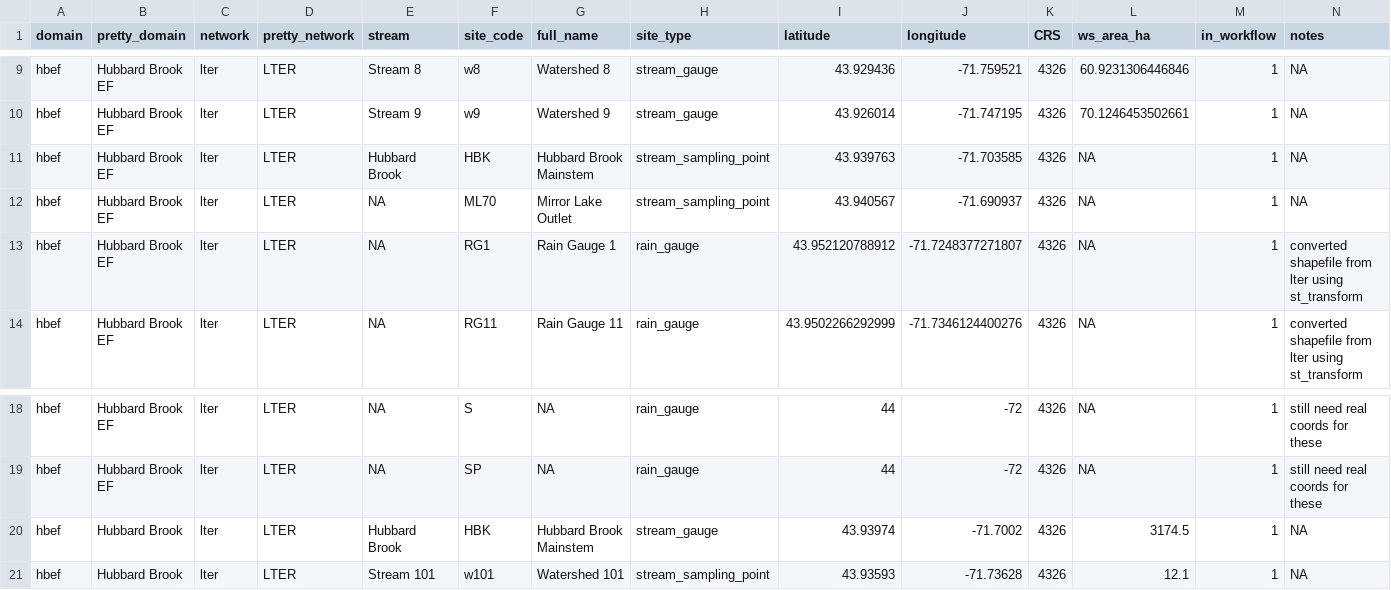
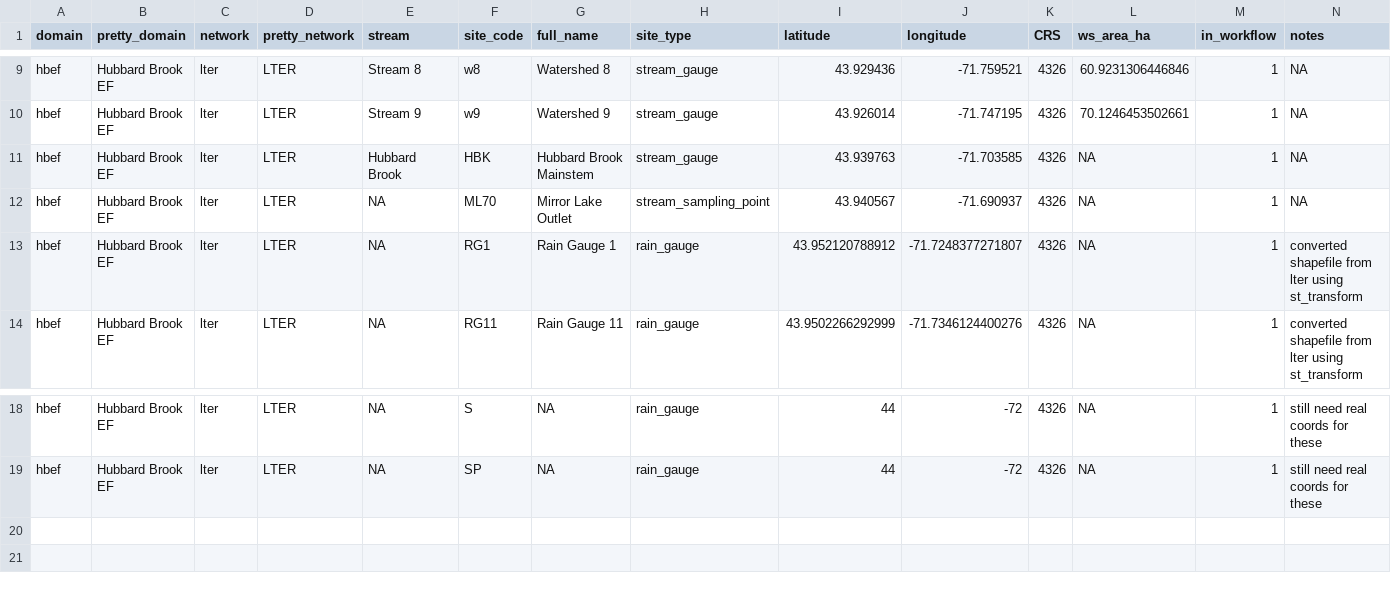
Before and after one commit to HBEF/hbef, a CSV file: watershed_exploration/data/general/site_data.csv, drawn as a sheet; only a part is shown, gaps mark what is left out; rows hold the shown columns only; the diff names each change by its address in the sheet, - before the commit and + after, or states it on an @@ line.

```diff
--- a/watershed_exploration/data/general/site_data.csv
+++ b/watershed_exploration/data/general/site_data.csv
-H11 (site_type): stream_sampling_point
+H11 (site_type): stream_gauge
-row 20: hbef | Hubbard Brook | lter | LTER | Hubbard Brook | HBK | Hubbard Brook Mainstem | stream_gauge | 43.93974 | -71.7002 | 4326 | 3174.5 | 1 | NA
-row 21: hbef | Hubbard Brook | lter | LTER | Stream 101 | w101 | Watershed 101 | stream_sampling_point | 43.93593 | -71.73628 | 4326 | 12.1 | 1 | NA
```
Also changed, not shown: watershed_exploration/data/general/sites_with_discharge.csv, 6 other files.
